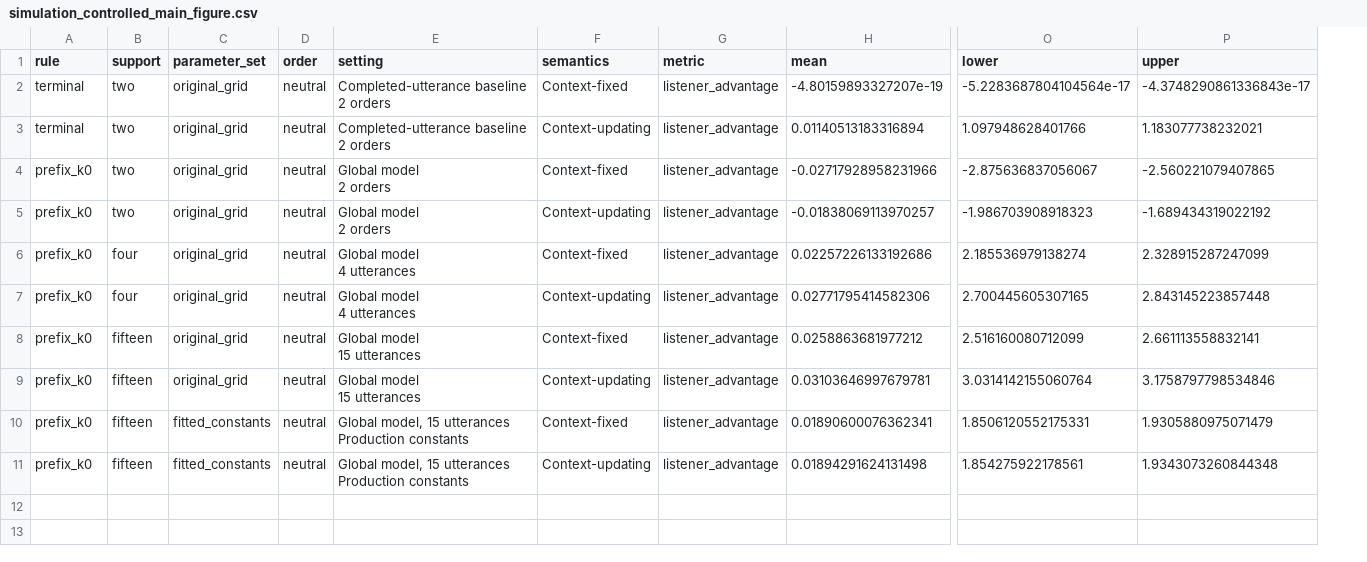
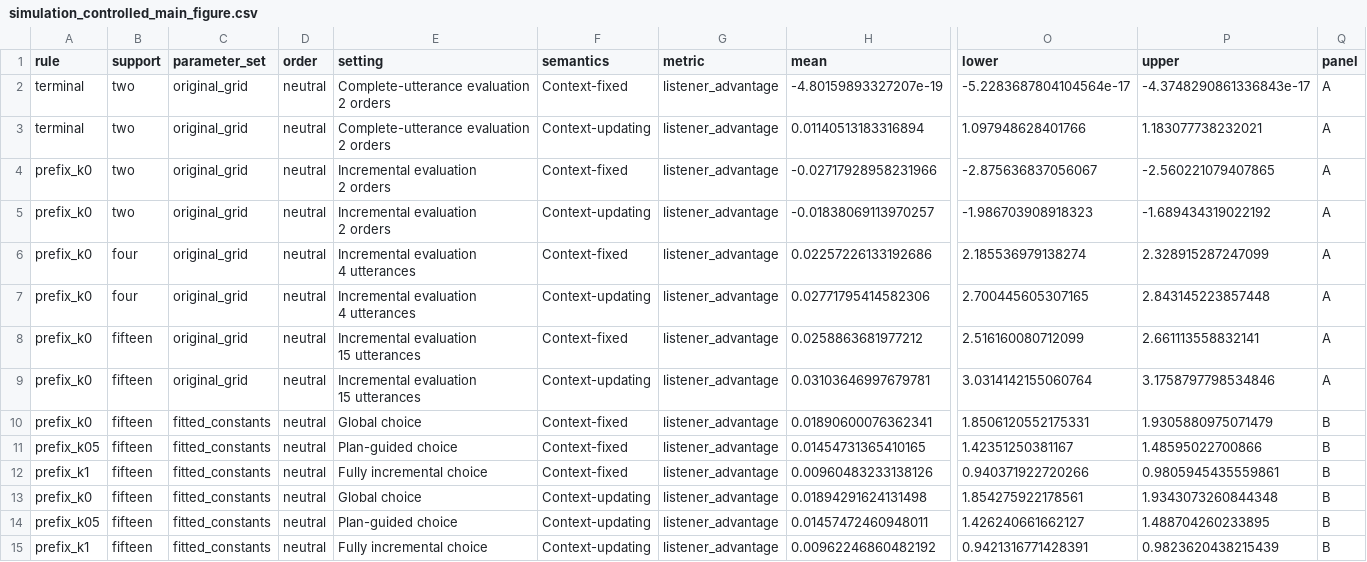
Before and after one commit to HeningWang/numpyro_adjective_modelling, a CSV file: paper/data/simulation_controlled_main_figure.csv, drawn as a sheet; only a part is shown, gaps mark what is left out; addresses are those after the commit; rows hold the shown columns only; ↵ is a line break in a cell; the diff names each change by its address in the sheet, - before the commit and + after, or states it on an @@ line.

Commit message:
paper: save v0.24 coauthor revision checkpoint

```diff
--- a/paper/data/simulation_controlled_main_figure.csv
+++ b/paper/data/simulation_controlled_main_figure.csv
+column Q (panel), rows 2-10: A | A | A | A | A | A | A | A | B; row 13: B
-E2:E3 (setting): Completed-utterance baseline ↵ 2 orders
+E2:E3 (setting): Complete-utterance evaluation ↵ 2 orders
-E4:E5 (setting): Global model ↵ 2 orders
+E4:E5 (setting): Incremental evaluation ↵ 2 orders
-E6:E7 (setting): Global model ↵ 4 utterances
+E6:E7 (setting): Incremental evaluation ↵ 4 utterances
-E8:E9 (setting): Global model ↵ 15 utterances
+E8:E9 (setting): Incremental evaluation ↵ 15 utterances
-E10 (setting): Global model, 15 utterances ↵ Production constants
+E10 (setting): Global choice
+row 11: prefix_k05 | fifteen | fitted_constants | neutral | Plan-guided choice | Context-fixed | listener_advantage | 0.01454731365410165 | 1.42351250381167 | 1.48595022700866 | B
+row 12: prefix_k1 | fifteen | fitted_constants | neutral | Fully incremental choice | Context-fixed | listener_advantage | 0.00960483233138126 | 0.940371922720266 | 0.9805945435559861 | B
-E13 (setting): Global model, 15 utterances ↵ Production constants
+E13 (setting): Global choice
+row 14: prefix_k05 | fifteen | fitted_constants | neutral | Plan-guided choice | Context-updating | listener_advantage | 0.01457472460948011 | 1.426240661662127 | 1.488704260233895 | B
+row 15: prefix_k1 | fifteen | fitted_constants | neutral | Fully incremental choice | Context-updating | listener_advantage | 0.00962246860482192 | 0.9421316771428391 | 0.9823620438215439 | B
```
Also changed, not shown: 23 other files.
